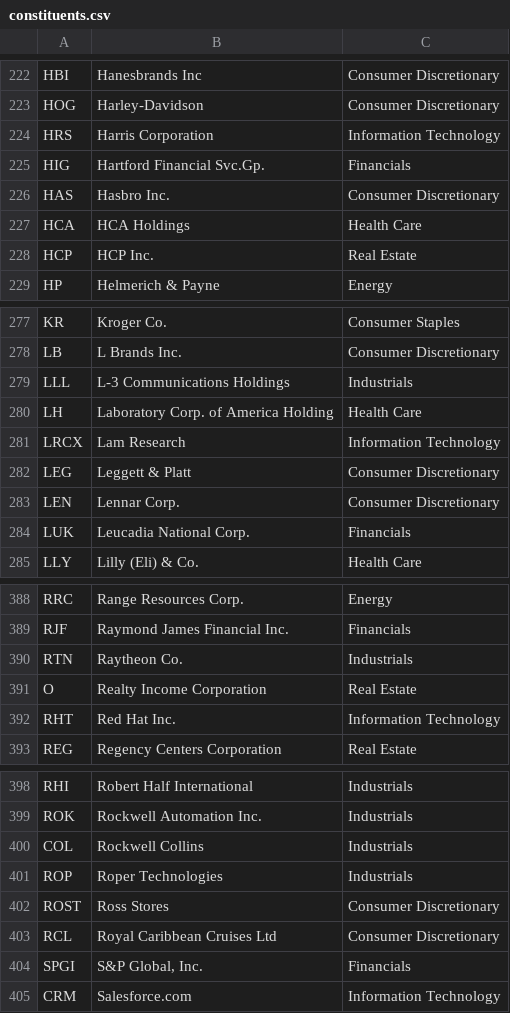
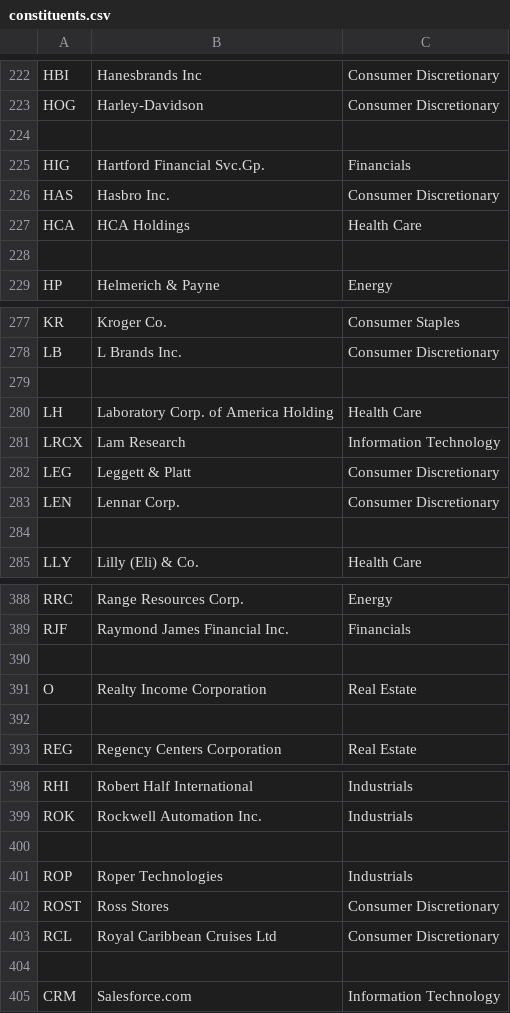
Before and after one commit to HeckeSiegel/RAMBO, a CSV file: symbols/constituents.csv, drawn as a sheet; only a part is shown, gaps mark what is left out; the diff covers the shown part only.

```diff
--- a/symbols/constituents.csv
+++ b/symbols/constituents.csv
@@ -223,3 +223,3 @@ HBI,Hanesbrands Inc,Consumer Discretionary
 HOG,Harley-Davidson,Consumer Discretionary
-HRS,Harris Corporation,Information Technology
+
 HIG,Hartford Financial Svc.Gp.,Financials
@@ -227,3 +227,3 @@ HAS,Hasbro Inc.,Consumer Discretionary
 HCA,HCA Holdings,Health Care
-HCP,HCP Inc.,Real Estate
+
 HP,Helmerich & Payne,Energy
@@ -278,3 +278,3 @@ KR,Kroger Co.,Consumer Staples
 LB,L Brands Inc.,Consumer Discretionary
-LLL,L-3 Communications Holdings,Industrials
+
 LH,Laboratory Corp. of America Holding,Health Care
@@ -283,3 +283,3 @@ LEG,Leggett & Platt,Consumer Discretionary
 LEN,Lennar Corp.,Consumer Discretionary
-LUK,Leucadia National Corp.,Financials
+
 LLY,Lilly (Eli) & Co.,Health Care
@@ -389,5 +389,5 @@ RRC,Range Resources Corp.,Energy
 RJF,Raymond James Financial Inc.,Financials
-RTN,Raytheon Co.,Industrials
+
 O,Realty Income Corporation,Real Estate
-RHT,Red Hat Inc.,Information Technology
+
 REG,Regency Centers Corporation,Real Estate
@@ -399,3 +399,3 @@ RHI,Robert Half International,Industrials
 ROK,Rockwell Automation Inc.,Industrials
-COL,Rockwell Collins,Industrials
+
 ROP,Roper Technologies,Industrials
@@ -403,3 +403,3 @@ ROST,Ross Stores,Consumer Discretionary
 RCL,Royal Caribbean Cruises Ltd,Consumer Discretionary
-SPGI,"S&P Global, Inc.",Financials
+
 CRM,Salesforce.com,Information Technology
```
Also changed, not shown: 123 edited cells elsewhere in this file, 15 other files.
